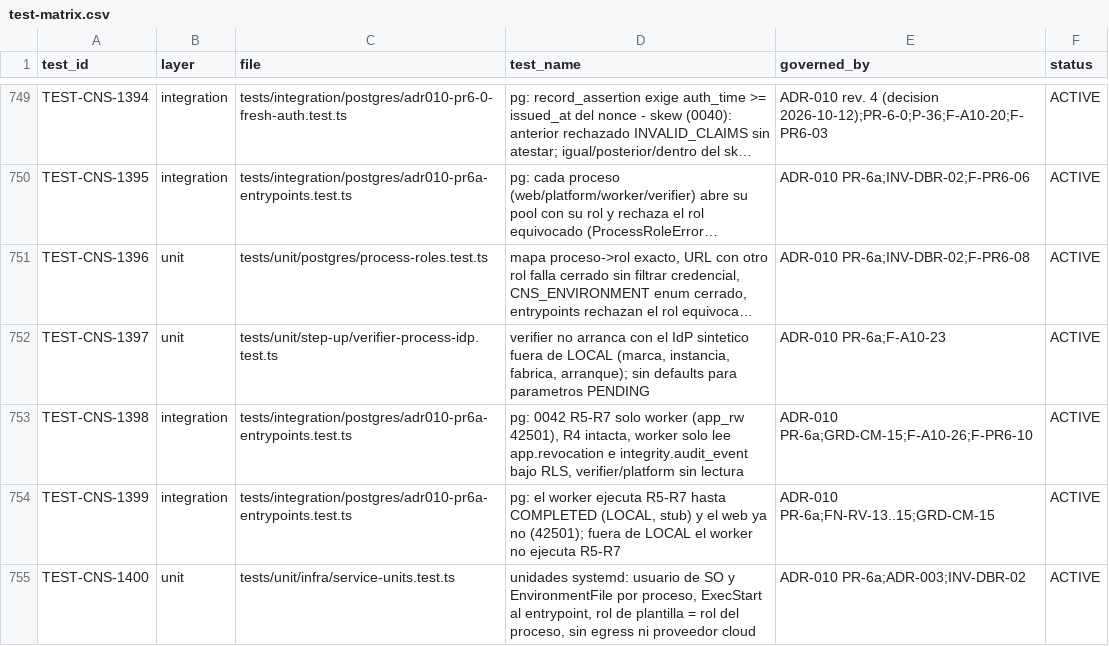
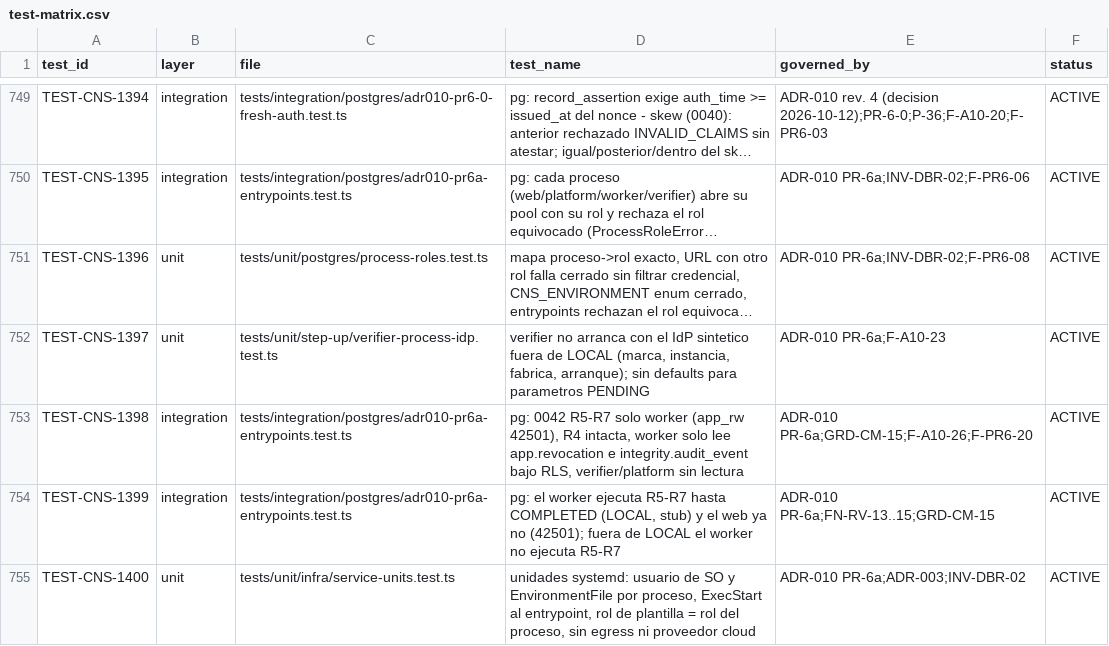
Before and after one commit to carlosoyarzun/betaconsent, a CSV file: traceability/test-matrix.csv, drawn as a sheet; only a part is shown, gaps mark what is left out; long unchanged cells end in …; the diff names each change by its address in the sheet, - before the commit and + after, or states it on an @@ line.

```diff
--- a/traceability/test-matrix.csv
+++ b/traceability/test-matrix.csv
-E753 (governed_by): ADR-010 PR-6a;GRD-CM-15;F-A10-26;F-PR6-10
+E753 (governed_by): ADR-010 PR-6a;GRD-CM-15;F-A10-26;F-PR6-20
```
Also changed, not shown: 8 other files.
